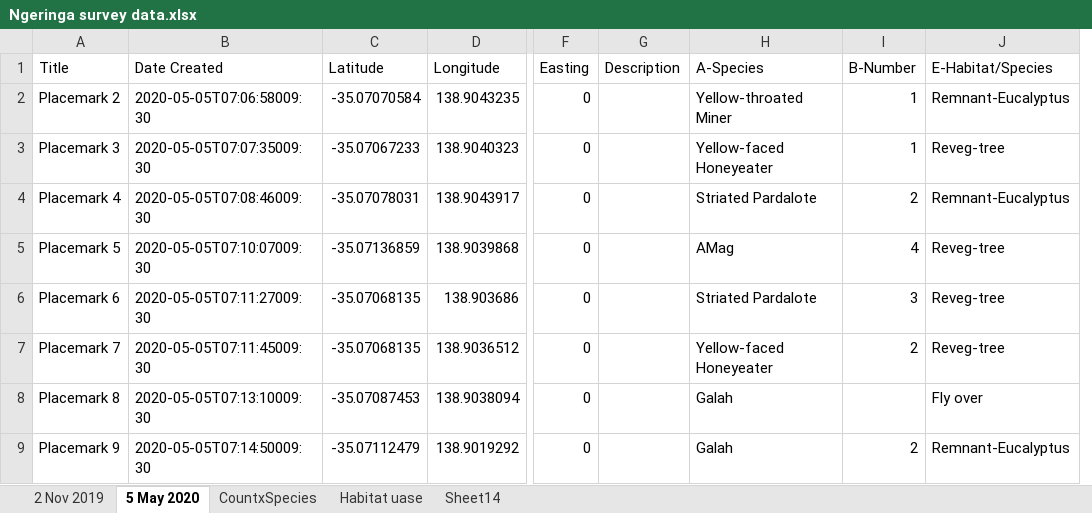
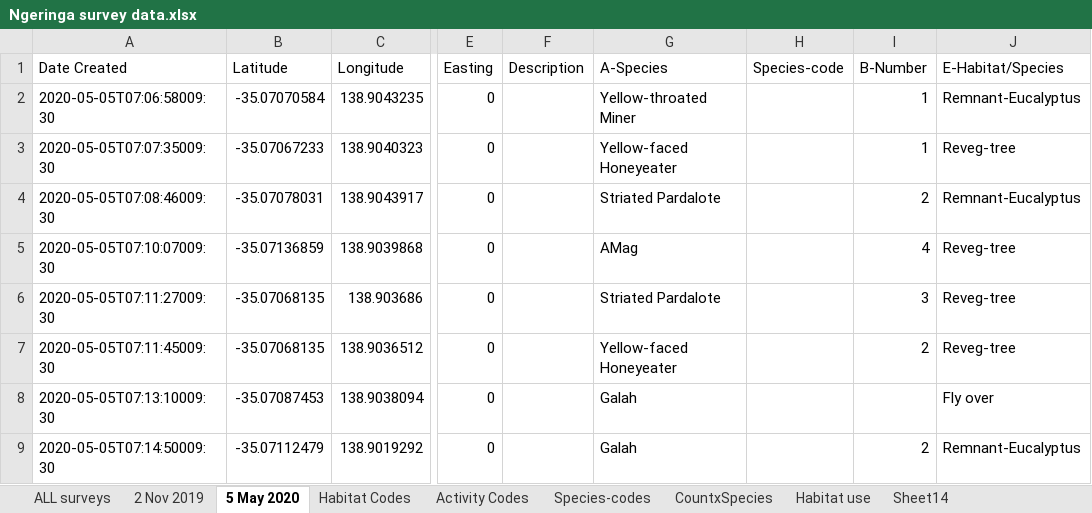
Before and after one commit to Acanthiza/ngeringa, an Excel workbook: Ngeringa survey data.xlsx, sheet 5 May 2020, drawn as a sheet; only a part is shown, gaps mark what is left out; values as stored, in another font and other column widths than the file's, no borders; removed rows and columns are numbered as before the commit, all else as after; the diff names each change by its address in the sheet, - before the commit and + after, or states it on an @@ line.

```diff
--- a/Ngeringa survey data.xlsx (sheet 5 May 2020)
+++ b/Ngeringa survey data.xlsx (sheet 5 May 2020)
-sheet tab: Habitat uase
+sheet tab: Habitat use
+sheet tab: ALL surveys
+sheet tab: Habitat Codes
+sheet tab: Activity Codes
+sheet tab: Species-codes
-column A (Title), rows 2-9: Placemark 2 | Placemark 3 | Placemark 4 | Placemark 5 | Placemark 6 | Placemark 7 | Placemark 8 | Placemark 9
+column H (Species-code), empty
```
Also changed, not shown: sheet 2 Nov 2019, charts or pictures, 2 other files.
